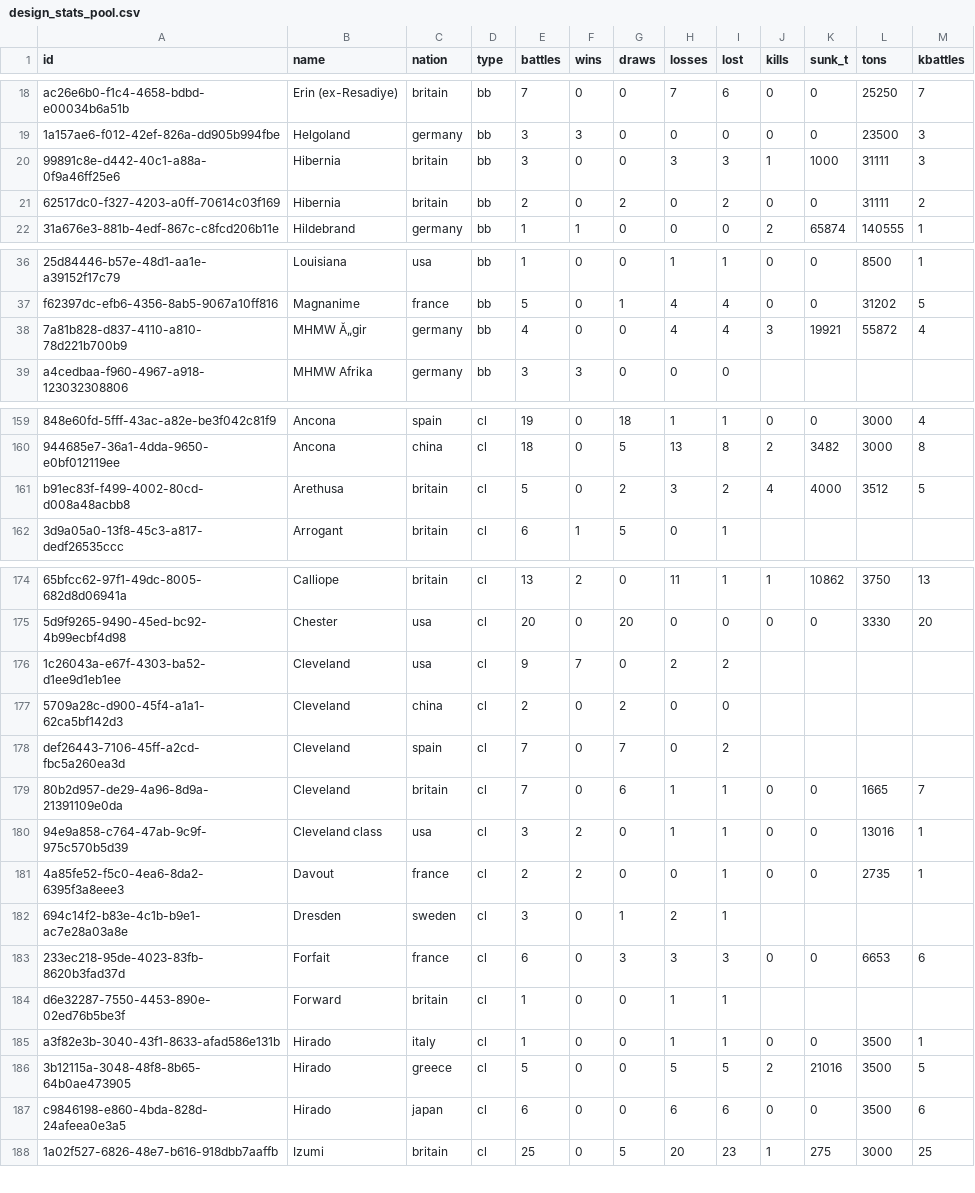
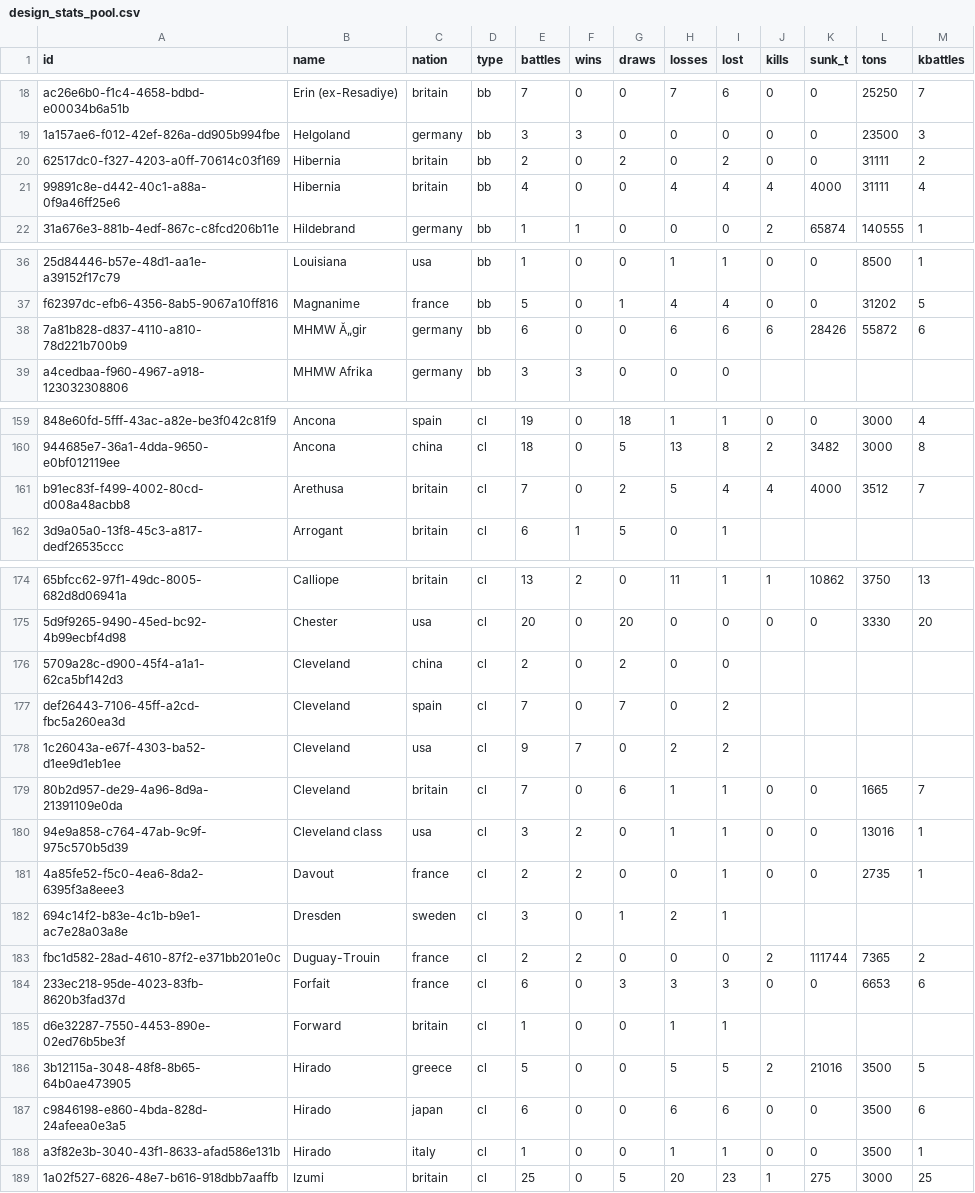
Before and after one commit to KlaudiuszLedwoch/Iron-Admiral, a CSV file: payload/Mods/IronAdmiralDesigns/design_stats_pool.csv, drawn as a sheet; only a part is shown, gaps mark what is left out; removed rows and columns are numbered as before the commit, all else as after; the diff covers the shown part only; the diff names each change by its address in the sheet, - before the commit and + after, or states it on an @@ line.

Commit message:
Data and installer from development d9b5a8e9

```diff
--- a/payload/Mods/IronAdmiralDesigns/design_stats_pool.csv
+++ b/payload/Mods/IronAdmiralDesigns/design_stats_pool.csv
-row 20: 99891c8e-d442-40c1-a88a-0f9a46ff25e6 | Hibernia | britain | bb | 3 | 0 | 0 | 3 | 3 | 1 | 1000 | 31111 | 3
+row 21: 99891c8e-d442-40c1-a88a-0f9a46ff25e6 | Hibernia | britain | bb | 4 | 0 | 0 | 4 | 4 | 4 | 4000 | 31111 | 4
-E38 (battles): 4
+E38 (battles): 6
-H38 (losses): 4
+H38 (losses): 6
-I38 (lost): 4
+I38 (lost): 6
-J38 (kills): 3
+J38 (kills): 6
-K38 (sunk_t): 19921
+K38 (sunk_t): 28426
-M38 (kbattles): 4
+M38 (kbattles): 6
-E161 (battles): 5
+E161 (battles): 7
-H161 (losses): 3
+H161 (losses): 5
-I161 (lost): 2
+I161 (lost): 4
-M161 (kbattles): 5
+M161 (kbattles): 7
@@ row 176 moved to row 178: 1c26043a-e67f-4303-ba52-d1ee9d1eb1ee @@
+row 183: fbc1d582-28ad-4610-87f2-e371bb201e0c | Duguay-Trouin | france | cl | 2 | 2 | 0 | 0 | 0 | 2 | 111744 | 7365 | 2
@@ row 185 moved to row 188: a3f82e3b-3040-43f1-8633-afad586e131b @@
```
Also changed, not shown: 33 moved rows and 3 edited cells elsewhere in this file, 1 other file.
